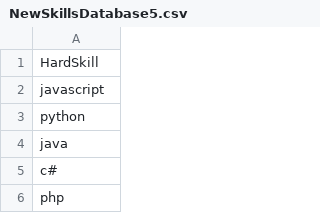
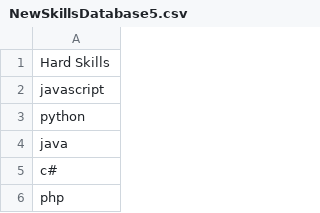
Before and after one commit to YassineKassem/PFEtest, a CSV file: serveur2/Skilldataset/NewSkillsDatabase5.csv, drawn as a sheet; only a part is shown.

```diff
--- a/serveur2/Skilldataset/NewSkillsDatabase5.csv
+++ b/serveur2/Skilldataset/NewSkillsDatabase5.csv
@@ -1,2 +1,2 @@
-HardSkill
+Hard Skills
 javascript
```
Also changed, not shown: 13 other files.
